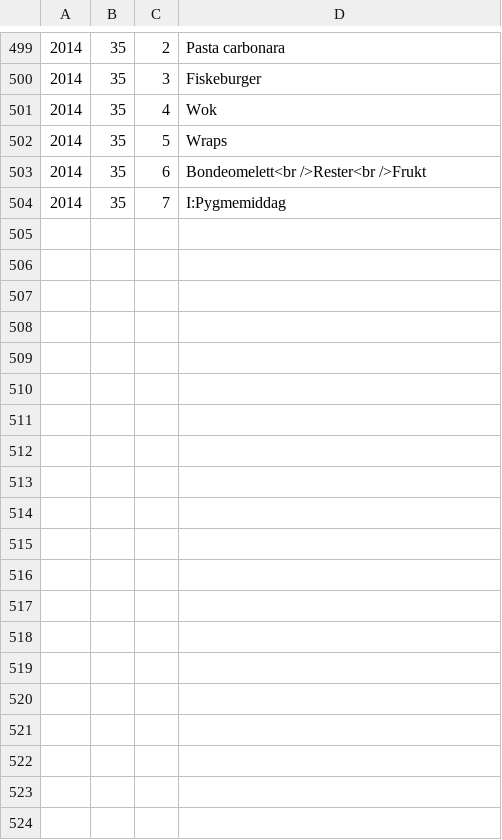
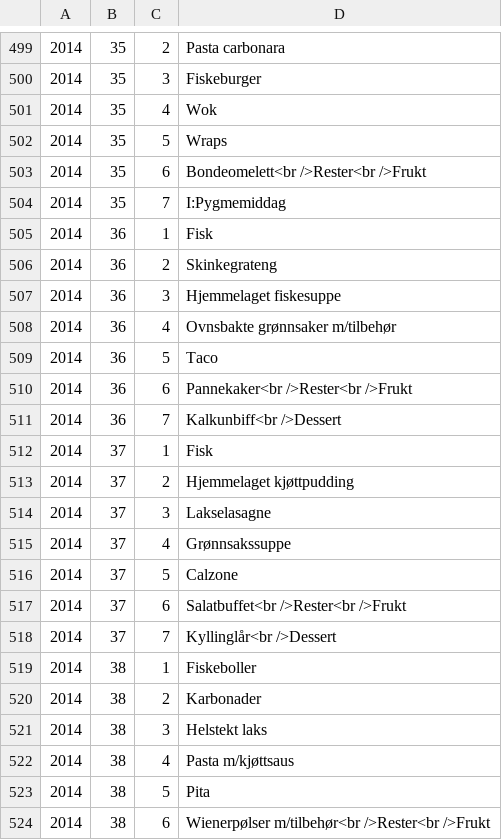
Before and after one commit to blindern/web, a CSV file: pages/matmeny.csv, drawn as a sheet; only a part is shown, gaps mark what is left out; the diff covers the shown part only.

Commit message:
Tidligere endringer i matmenyen.

```diff
--- a/pages/matmeny.csv
+++ b/pages/matmeny.csv
@@ -504 +504,21 @@
 2014,35,7,I:Pygmemiddag
+2014,36,1,Fisk
+2014,36,2,Skinkegrateng
+2014,36,3,Hjemmelaget fiskesuppe
+2014,36,4,Ovnsbakte grønnsaker m/tilbehør
+2014,36,5,Taco
+2014,36,6,Pannekaker<br />Rester<br />Frukt
+2014,36,7,Kalkunbiff<br />Dessert
+2014,37,1,Fisk
+2014,37,2,Hjemmelaget kjøttpudding
+2014,37,3,Lakselasagne
+2014,37,4,Grønnsakssuppe
+2014,37,5,Calzone
+2014,37,6,Salatbuffet<br />Rester<br />Frukt
+2014,37,7,Kyllinglår<br />Dessert
+2014,38,1,Fiskeboller
+2014,38,2,Karbonader
+2014,38,3,Helstekt laks
+2014,38,4,Pasta m/kjøttsaus
+2014,38,5,Pita
+2014,38,6,Wienerpølser m/tilbehør<br />Rester<br />Frukt
```
Also changed, not shown: 29 added rows elsewhere in this file.
